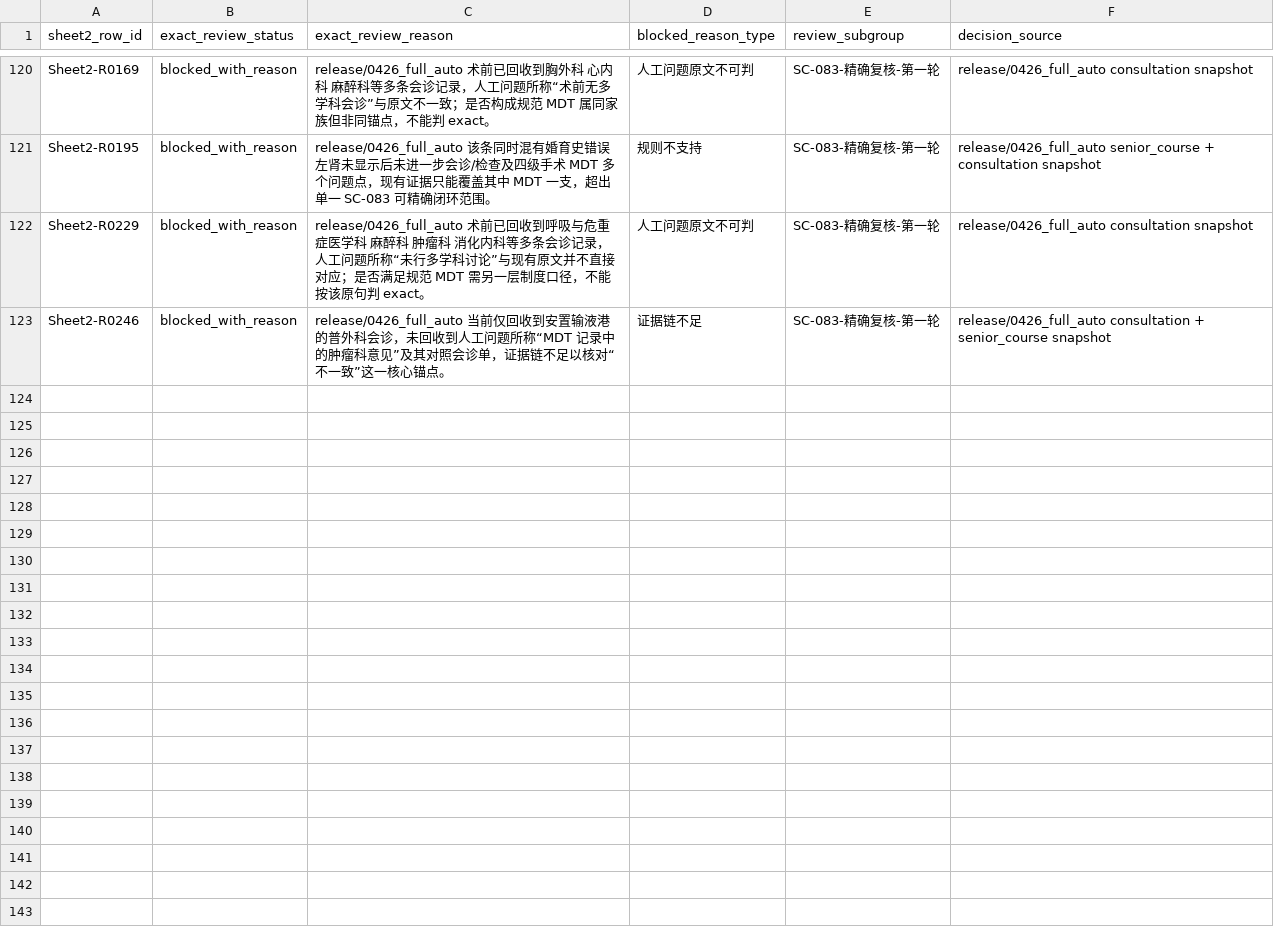
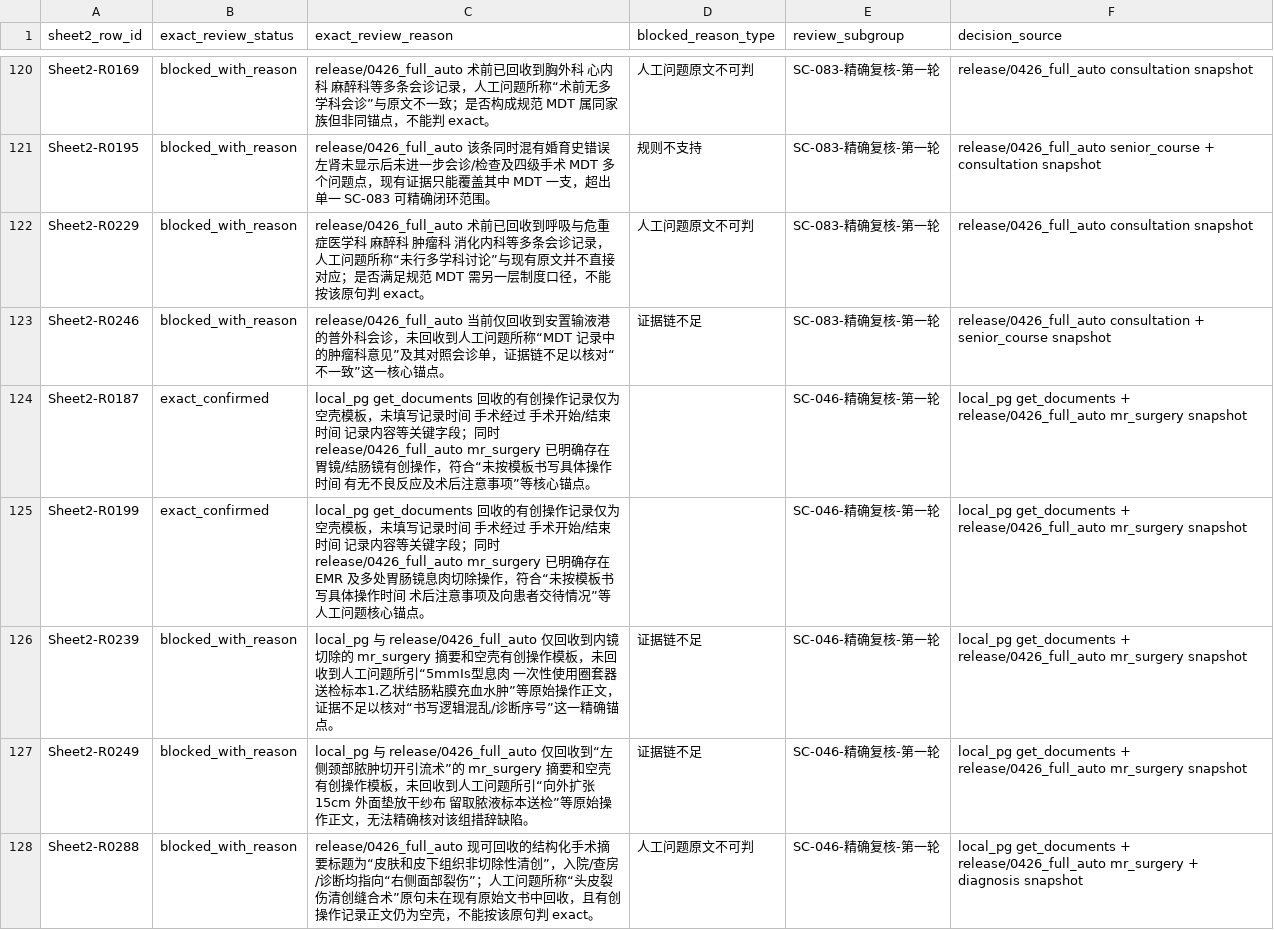
Before and after one commit to softjazzz/combined, a CSV file: apps/medqc-web/docs/0418/QC/sheet2_exact_review_overrides.csv, drawn as a sheet; only a part is shown, gaps mark what is left out.

```diff
--- a/apps/medqc-web/docs/0418/QC/sheet2_exact_review_overrides.csv
+++ b/apps/medqc-web/docs/0418/QC/sheet2_exact_review_overrides.csv
@@ -123 +123,6 @@ Sheet2-R0229,blocked_with_reason,release/0426_full_auto 术前已回收到呼吸
 Sheet2-R0246,blocked_with_reason,release/0426_full_auto 当前仅回收到安置输液港的普外科会诊，未回收到人工问题所称“MDT 记录中的肿瘤科意见”及其对照会诊单，证据链不足以核对“不一致”这一核心锚点。,证据链不足,SC-083-精确复核-第一轮,release/0426_full_auto consultation + senior_course snapshot
+Sheet2-R0187,exact_confirmed,local_pg get_documents 回收的有创操作记录仅为空壳模板，未填写记录时间 手术经过 手术开始/结束时间 记录内容等关键字段；同时 release/0426_full_auto mr_surgery 已明确存在胃镜/结肠镜有创操作，符合“未按模板书写具体操作时间 有无不良反应及术后注意事项”等核心锚点。,,SC-046-精确复核-第一轮,local_pg get_documents + release/0426_full_auto mr_surgery snapshot
+Sheet2-R0199,exact_confirmed,local_pg get_documents 回收的有创操作记录仅为空壳模板，未填写记录时间 手术经过 手术开始/结束时间 记录内容等关键字段；同时 release/0426_full_auto mr_surgery 已明确存在 EMR 及多处胃肠镜息肉切除操作，符合“未按模板书写具体操作时间 术后注意事项及向患者交待情况”等人工问题核心锚点。,,SC-046-精确复核-第一轮,local_pg get_documents + release/0426_full_auto mr_surgery snapshot
+Sheet2-R0239,blocked_with_reason,local_pg 与 release/0426_full_auto 仅回收到内镜切除的 mr_surgery 摘要和空壳有创操作模板，未回收到人工问题所引“5mmIs型息肉 一次性使用圈套器 送检标本1.乙状结肠粘膜充血水肿”等原始操作正文，证据不足以核对“书写逻辑混乱/诊断序号”这一精确锚点。,证据链不足,SC-046-精确复核-第一轮,local_pg get_documents + release/0426_full_auto mr_surgery snapshot
+Sheet2-R0249,blocked_with_reason,local_pg 与 release/0426_full_auto 仅回收到“左侧颈部脓肿切开引流术”的 mr_surgery 摘要和空壳有创操作模板，未回收到人工问题所引“向外扩张15cm 外面垫放干纱布 留取脓液标本送检”等原始操作正文，无法精确核对该组措辞缺陷。,证据链不足,SC-046-精确复核-第一轮,local_pg get_documents + release/0426_full_auto mr_surgery snapshot
+Sheet2-R0288,blocked_with_reason,release/0426_full_auto 现可回收的结构化手术摘要标题为“皮肤和皮下组织非切除性清创”，入院/查房/诊断均指向“右侧面部裂伤”；人工问题所称“头皮裂伤清创缝合术”原句未在现有原始文书中回收，且有创操作记录正文仍为空壳，不能按该原句判 exact。,人工问题原文不可判,SC-046-精确复核-第一轮,local_pg get_documents + release/0426_full_auto mr_surgery + diagnosis snapshot
```
Also changed, not shown: apps/medqc-web/docs/0418/QC/sheet2_exact_review_matrix.csv, 4 other files.
